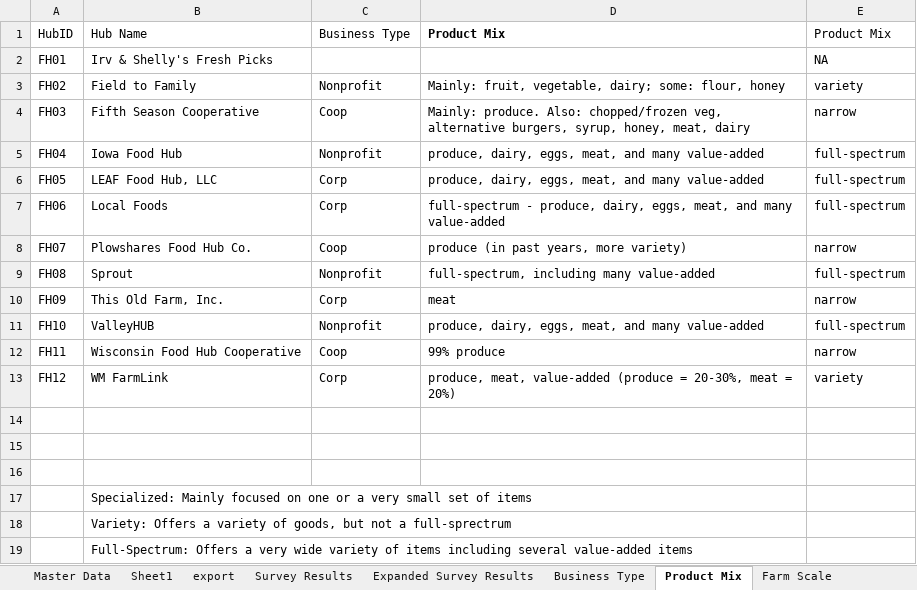
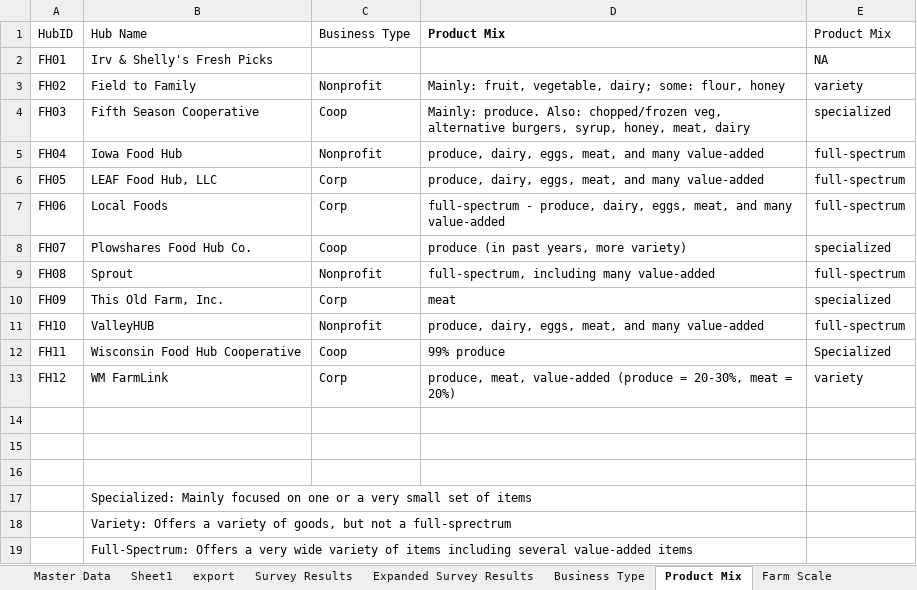
Before and after one commit to jrgroves/FoodHubs, an Excel workbook: Data/export.xlsx, sheet Product Mix, drawn as a sheet; values as stored, in another font and other column widths than the file's, no borders; the diff names each change by its address in the sheet, - before the commit and + after, or states it on an @@ line.

```diff
--- a/Data/export.xlsx (sheet Product Mix)
+++ b/Data/export.xlsx (sheet Product Mix)
-E4 (Product Mix): narrow
+E4 (Product Mix): specialized
-E8 (Product Mix): narrow
+E8 (Product Mix): specialized
-E10 (Product Mix): narrow
+E10 (Product Mix): specialized
-E12 (Product Mix): narrow
+E12 (Product Mix): Specialized
```
Also changed, not shown: sheet export, sheet Master Data, 1 other file.
